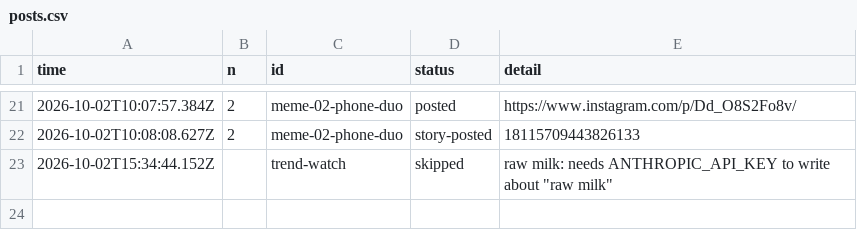
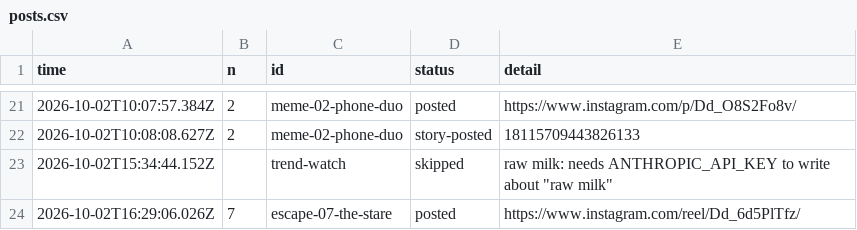
Before and after one commit to gamenailer0-oss/menva-mvp, a CSV file: log/posts.csv, drawn as a sheet; only a part is shown, gaps mark what is left out; the diff names each change by its address in the sheet, - before the commit and + after, or states it on an @@ line.

Commit message:
autopost: posted escape-07-the-stare

```diff
--- a/log/posts.csv
+++ b/log/posts.csv
+row 24: 2026-10-02T16:29:06.026Z | 7 | escape-07-the-stare | posted | https://www.instagram.com/reel/Dd_6d5PlTfz/
```
Also changed, not shown: 1 other file.
